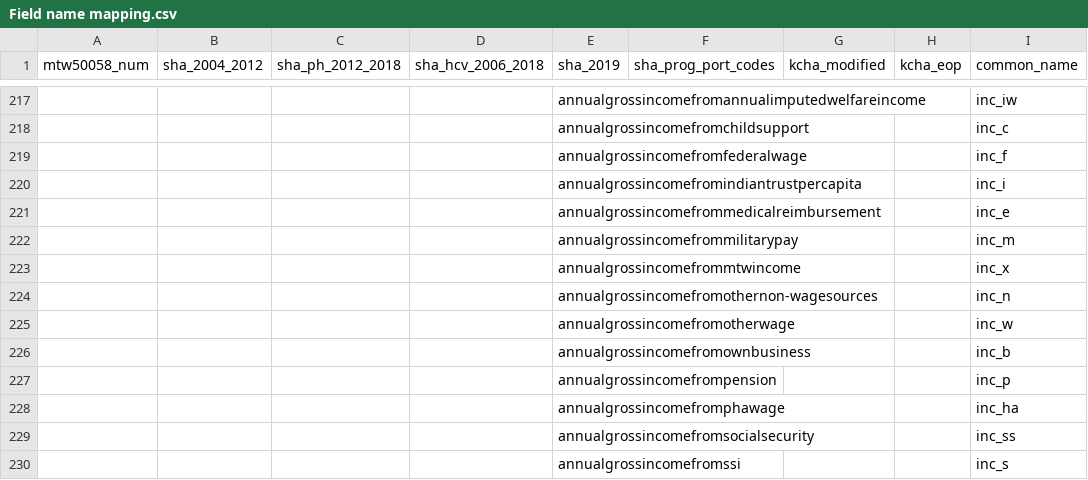
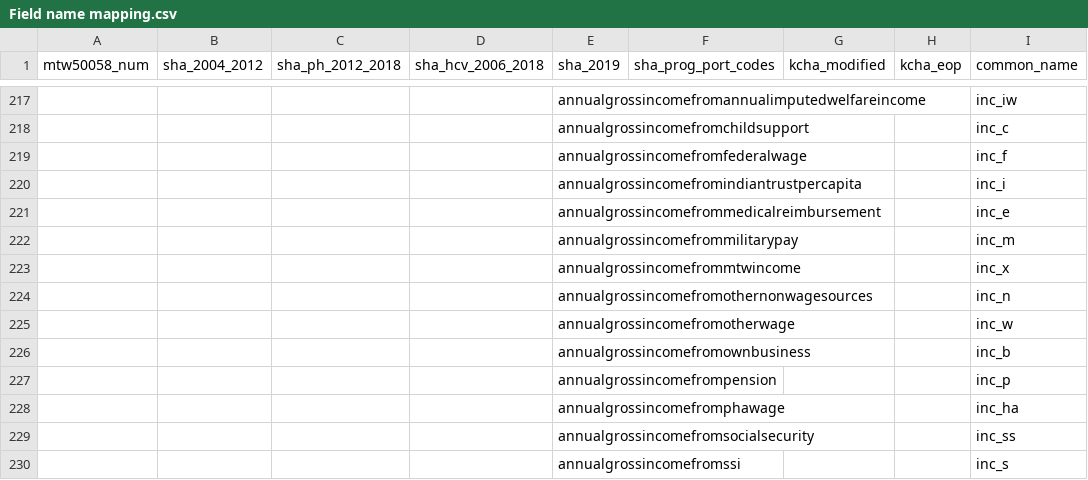
Before and after one commit to PHSKC-APDE/Housing, a CSV file: processing/Field name mapping.csv, drawn as a sheet; only a part is shown, gaps mark what is left out; the diff names each change by its address in the sheet, - before the commit and + after, or states it on an @@ line.

Commit message:
removed dash

```diff
--- a/processing/Field name mapping.csv
+++ b/processing/Field name mapping.csv
-E224 (sha_2019): annualgrossincomefromothernon-wagesources
+E224 (sha_2019): annualgrossincomefromothernonwagesources
```
